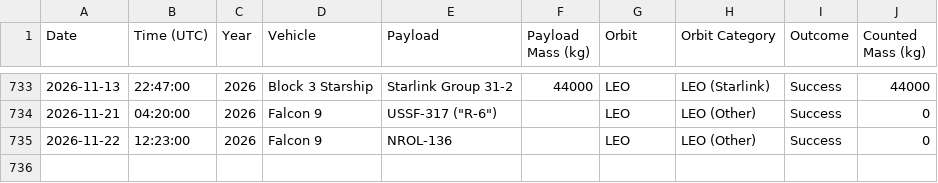
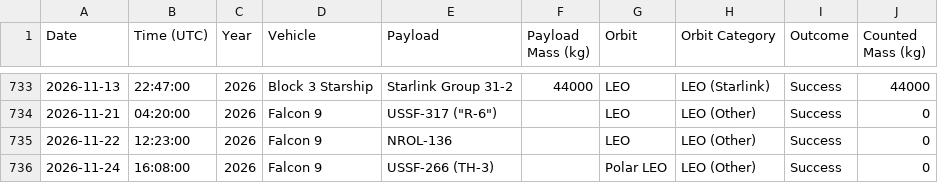
Before and after one commit to leepavelich/spacex-graphs, a CSV file: outputs/spacex_launches.csv, drawn as a sheet; only a part is shown, gaps mark what is left out.

```diff
--- a/outputs/spacex_launches.csv
+++ b/outputs/spacex_launches.csv
@@ -735 +735,2 @@ Date,Time (UTC),Year,Vehicle,Payload,Payload Mass (kg),Orbit,Orbit Category,Outc
 2026-11-22,12:23:00,2026,Falcon 9,NROL-136,,LEO,LEO (Other),Success,0
+2026-11-24,16:08:00,2026,Falcon 9,USSF-266 (TH-3),,Polar LEO,LEO (Other),Success,0
```
Also changed, not shown: 2 other files.
